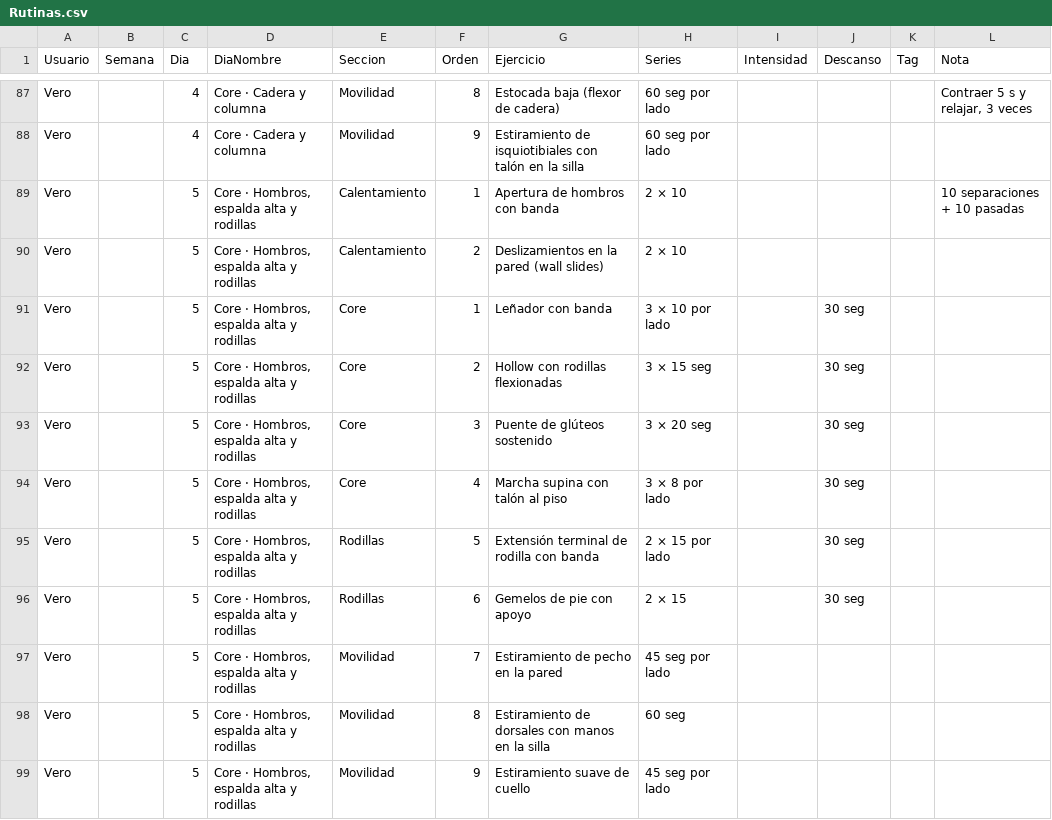
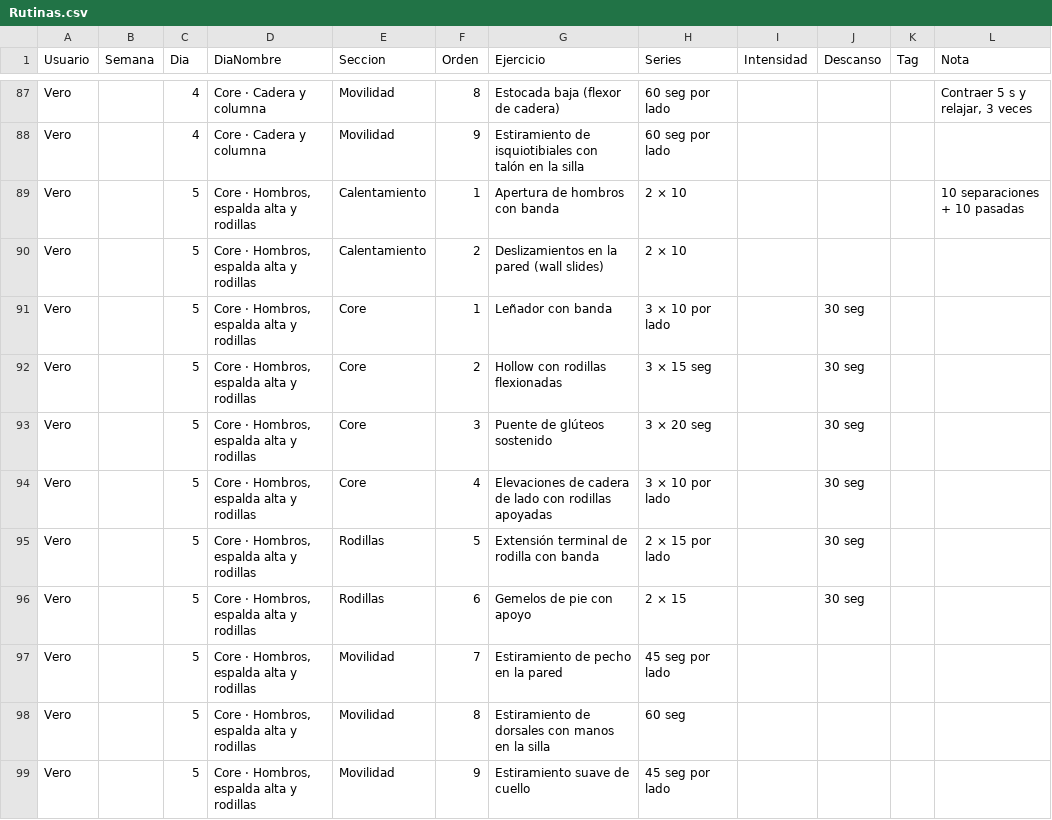
Before and after one commit to mateooppen/Rutina-Tracker, a CSV file: plantilla/Rutinas.csv, drawn as a sheet; only a part is shown, gaps mark what is left out.

```diff
--- a/plantilla/Rutinas.csv
+++ b/plantilla/Rutinas.csv
@@ -93,3 +93,3 @@
 "Vero","","5","Core · Hombros, espalda alta y rodillas","Core","3","Puente de glúteos sostenido","3 × 20 seg","","30 seg","",""
-"Vero","","5","Core · Hombros, espalda alta y rodillas","Core","4","Marcha supina con talón al piso","3 × 8 por lado","","30 seg","",""
+"Vero","","5","Core · Hombros, espalda alta y rodillas","Core","4","Elevaciones de cadera de lado con rodillas apoyadas","3 × 10 por lado","","30 seg","",""
 "Vero","","5","Core · Hombros, espalda alta y rodillas","Rodillas","5","Extensión terminal de rodilla con banda","2 × 15 por lado","","30 seg","",""
```
Also changed, not shown: plantilla/Ejercicios.csv, 4 other files.
